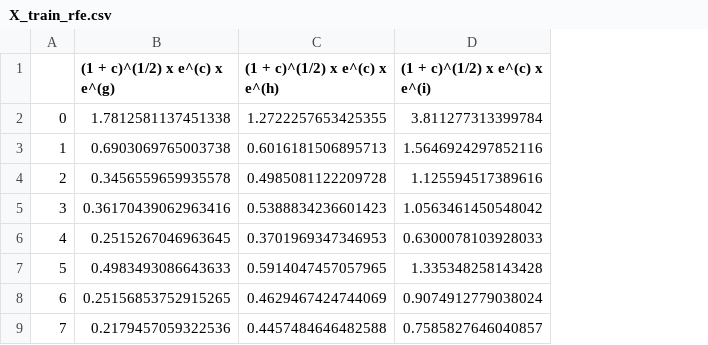
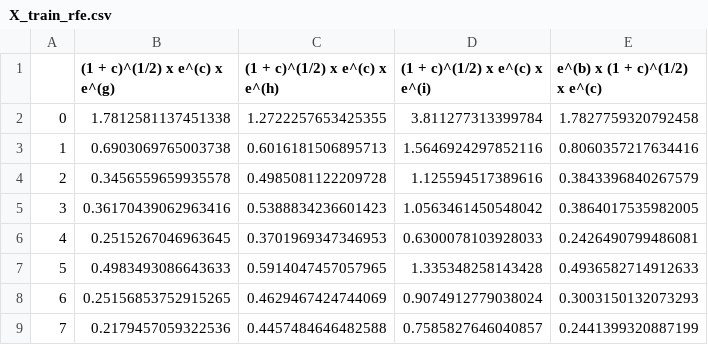
Before and after one commit to robert-kuramshin/dft-machine-learning, a CSV file: battery/res/X_train_rfe.csv, drawn as a sheet; only a part is shown; the diff names each change by its address in the sheet, - before the commit and + after, or states it on an @@ line.

```diff
--- a/battery/res/X_train_rfe.csv
+++ b/battery/res/X_train_rfe.csv
+column E (e^(b) x (1 + c)^(1/2) x e^(c)), rows 2-9: 1.7827759320792458 | 0.8060357217634416 | 0.3843396840267579 | 0.3864017535982005 | 0.2426490799486081 | 0.4936582714912633 | 0.3003150132073293 | 0.2441399320887199
```
Also changed, not shown: battery/res/X_test_rfe.csv, 1 other file.
